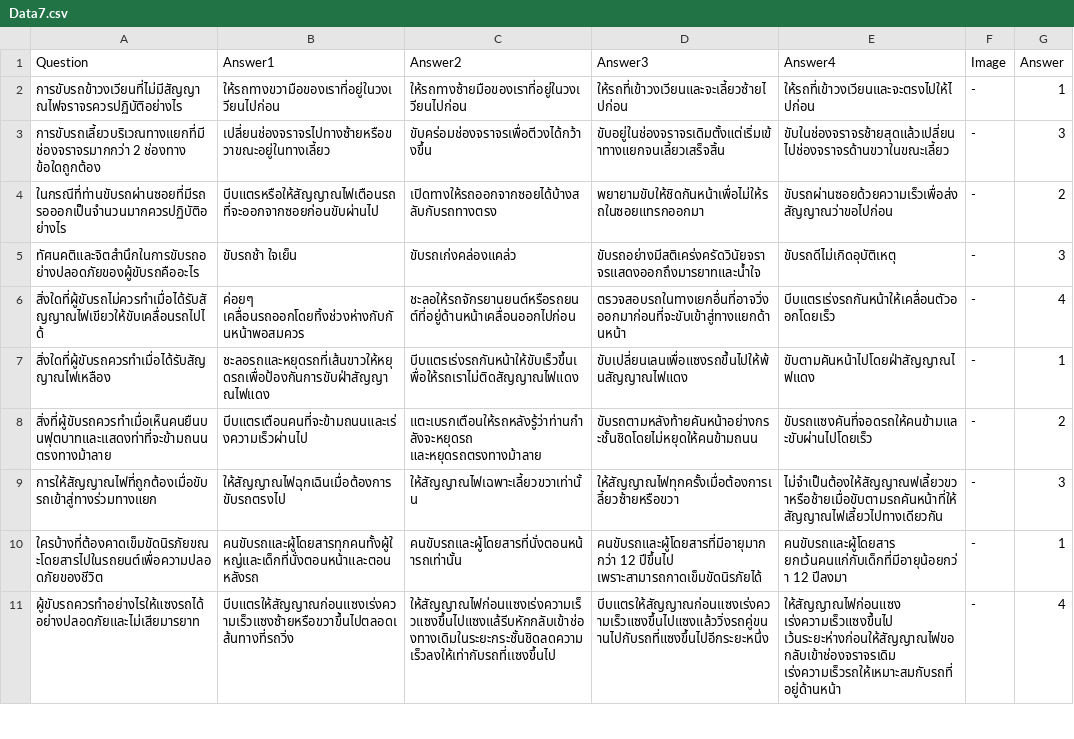
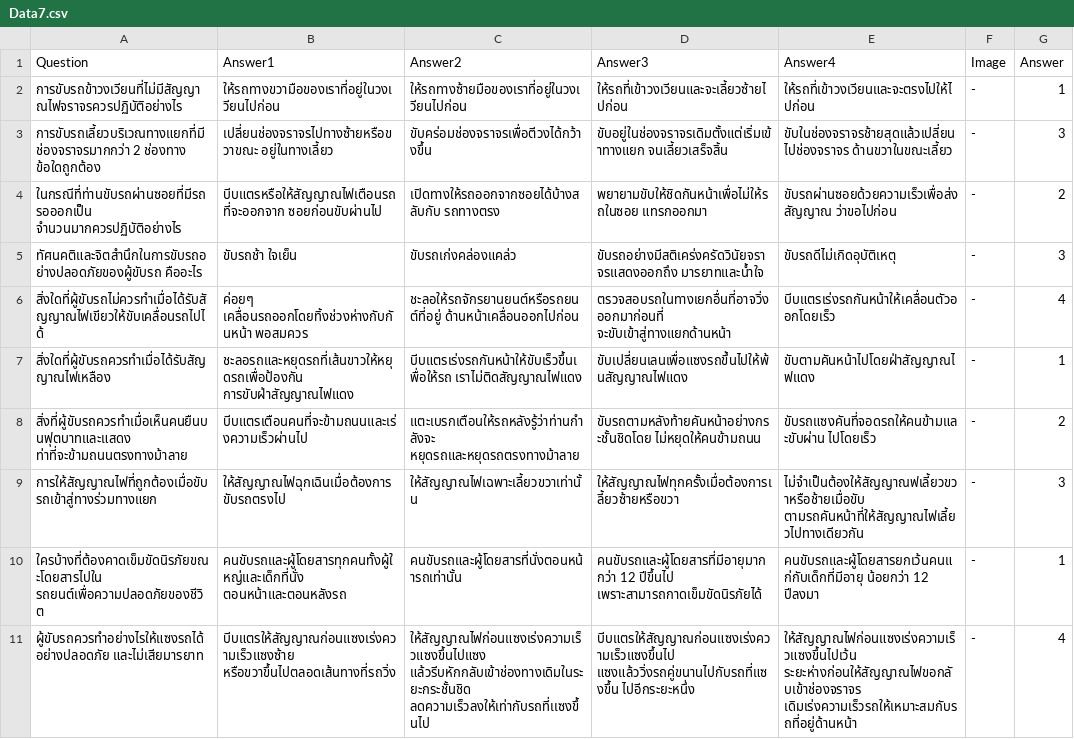
Before and after one commit to kittipannn/FoodDeliveryProject, a CSV file: Assets/Resources/Data/CSV/Data7.csv, drawn as a sheet; only a part is shown; the diff covers the shown part only.

```diff
--- a/Assets/Resources/Data/CSV/Data7.csv
+++ b/Assets/Resources/Data/CSV/Data7.csv
@@ -2,10 +2,10 @@
 การขับรถข้าวงเวียนที่ไม่มีสัญญาณไฟจราจรควรปฏิบัติอย่างไร,ให้รถทางขวามือของเราที่อยู่ในวงเวียนไปก่อน,ให้รถทางซ้ายมือของเราที่อยู่ในวงเวียนไปก่อน,ให้รถที่เข้าวงเวียนและจะเลี้ยวซ้ายไปก่อน,ให้รถที่เข้าวงเวียนและจะตรงไปให้ไปก่อน,-,1
-การขับรถเลี้ยวบริเวณทางแยกที่มีช่องจราจรมากกว่า 2 ช่องทาง ข้อใดถูกต้อง,เปลี่ยนช่องจราจรไปทางซ้ายหรือขวาขณะอยู่ในทางเลี้ยว,ขับคร่อมช่องจราจรเพื่อตีวงได้กว้างขึ้น,ขับอยู่ในช่องจราจรเดิมตั้งแต่เริ่มเข้าทางแยกจนเลี้ยวเสร็จสิ้น,ขับในช่องจราจรช้ายสุดแล้วเปลี่ยนไปช่องจราจรด้านขวาในขณะเลี้ยว,-,3
-ในกรณีที่ท่านขับรถผ่านซอยที่มีรถรอออกเป็นจำนวนมากควรปฏิบัติอย่างไร,บีบแตรหรือให้สัญญาณไฟเตือนรถที่จะออกจากซอยก่อนขับผ่านไป,เปิดทางให้รถออกจากซอยได้บ้างสลับกับรถทางตรง,พยายามขับให้ชิดกันหน้าเพื่อไม่ให้รถในซอยแทรกออกมา,ขับรถผ่านซอยด้วยความเร็วเพื่อส่งสัญญาณว่าขอไปก่อน,-,2
-ทัศนคติและจิตสำนึกในการขับรถอย่างปลอดภัยของผู้ขับรถคืออะไร,ขับรถช้า ใจเย็น,ขับรถเก่งคล่องแคล่ว,ขับรถอย่างมีสติเคร่งครัดวินัยจราจรแสดงออกถึงมารยาทและน้ำใจ,ขับรถดีไม่เกิดอุบัติเหตุ,-,3
-สิ่งใดที่ผู้ขับรถไม่ควรทำเมื่อได้รับสัญญาณไฟเขียวให้ขับเคลื่อนรถไปได้,ค่อยๆ เคลื่อนรถออกโดยทิ้งช่วงห่างกับกันหน้าพอสมควร,ชะลอให้รถจักรยานยนต์หรือรถยนต์ที่อยู่ด้านหน้าเคลื่อนออกไปก่อน,ตรวจสอบรถในทางเยกอื่นที่อาจวิ่งออกมาก่อนที่จะขับเข้าสู่ทางแยกด้านหน้า,บีบแตรเร่งรถกันหน้าให้เคลื่อนตัวออกโดยเร็ว,-,4
-สิ่งใดที่ผู้ขับรถควรทำเมื่อได้รับสัญญาณไฟเหลือง,ชะลอรถและหยุดรถที่เส้นขาวให้หยุดรถเพื่อป้องกันการขับฝ่าสัญญาณไฟแดง,บีบแตรเร่งรถกันหน้าให้ขับเร็วขึ้นเพื่อให้รถเราไม่ติดสัญญาณไฟแดง,ขับเปลี่ยนเลนเพื่อแซงรถขึ้นไปให้พ้นสัญญาณไฟแดง,ขับตามคันหน้าไปโดยฝ่าสัญญาณไฟแดง,-,1
-สิ่งที่ผู้ขับรถควรทำเมื่อเห็นคนยืนบนฟุตบาทและแสดงท่าที่จะข้ามถนนตรงทางม้าลาย,บีบแตรเตือนคนที่จะข้ามถนนและเร่งความเร็วผ่านไป,แตะเบรกเตือนให้รถหลังรู้ว่าท่านกำลังจะหยุดรถ และหยุดรถตรงทางม้าลาย,ขับรถตามหลังท้ายคันหน้าอย่างกระชั้นชิดโดยไม่หยุดให้คนข้ามถนน,ขับรถแซงคันที่จอดรถให้คนข้ามและขับผ่านไปโดยเร็ว,-,2
-การให้สัญญาณไฟที่ถูกต้องเมื่อขับรถเข้าสู่ทางร่วมทางแยก,ให้สัญญาณไฟฉุกเฉินเมื่อต้องการขับรถตรงไป,ให้สัญญาณไฟเฉพาะเลี้ยวขวาเท่านั้น,ให้สัญญาณไฟทุกครั้งเมื่อต้องการเลี้ยวซ้ายหรือขวา,ไม่จำเป็นต้องให้สัญญาณฟเลี้ยวขวาหรือช้ายเมื่อขับตามรถคันหน้าที่ให้สัญญาณไฟเลี้ยวไปทางเดียวกัน,-,3
-ใครบ้างที่ต้องคาดเข็มขัดนิรภัยขณะโดยสารไปในรถยนต์เพื่อความปลอดภัยของชีวิต,คนขับรถและผู้โดยสารทุกคนทั้งผู้ใหญ่และเด็กที่นั่งตอนหน้าและตอนหลังรถ,คนขับรถและผู้โดยสารที่นั่งตอนหน้ารถเท่านั้น,คนขับรถและผู้โดยสารที่มีอายุมากกว่า 12 ปีขึ้นไป เพราะสามารถกาดเข็มขัดนิรภัยได้,คนขับรถและผู้โดยสาร ยกเว้นคนแก่กับเด็กที่มีอายุน้อยกว่า 12 ปีลงมา,-,1
-ผู้ขับรถควรทำอย่างไรให้แซงรถได้อย่างปลอดภัยและไม่เสียมารยาท,บีบแตรให้สัญญาณก่อนแซงเร่งความเร็วแซงซ้ายหรือขวาขึ้นไปตลอดเส้นทางที่รถวิ่ง,ให้สัญญาณไฟก่อนแซงเร่งความเร็วแซงขึ้นไปแซงแล้รีบหักกลับเข้าช่องทางเดิมในระยะกระชั้นชิดลดความเร็วลงให้เท่ากับรถที่เเซงขึ้นไป,บีบแตรให้สัญญาณก่อนแซงเร่งความเร็วแซงขึ้นไปแซงแล้ววิ่งรถคู่ขนานไปกับรถที่แซงขึ้นไปอีกระยะหนึ่ง,ให้สัญญาณไฟก่อนแซง เร่งความเร็วแซงขึ้นไป เว้นระยะห่างก่อนให้สัญญาณไฟขอกลับเข้าช่องจราจรเดิม เร่งความเร็วรถให้เหมาะสมกับรถที่อยู่ด้านหน้า,-,4
+การขับรถเลี้ยวบริเวณทางแยกที่มีช่องจราจรมากกว่า 2 ช่องทาง ข้อใดถูกต้อง,เปลี่ยนช่องจราจรไปทางซ้ายหรือขวาขณะ อยู่ในทางเลี้ยว,ขับคร่อมช่องจราจรเพื่อตีวงได้กว้างขึ้น,ขับอยู่ในช่องจราจรเดิมตั้งแต่เริ่มเข้าทางแยก จนเลี้ยวเสร็จสิ้น,ขับในช่องจราจรช้ายสุดแล้วเปลี่ยนไปช่องจราจร ด้านขวาในขณะเลี้ยว,-,3
+ในกรณีที่ท่านขับรถผ่านซอยที่มีรถรอออกเป็น จำนวนมากควรปฏิบัติอย่างไร,บีบแตรหรือให้สัญญาณไฟเตือนรถที่จะออกจาก ซอยก่อนขับผ่านไป,เปิดทางให้รถออกจากซอยได้บ้างสลับกับ รถทางตรง,พยายามขับให้ชิดกันหน้าเพื่อไม่ให้รถในซอย แทรกออกมา,ขับรถผ่านซอยด้วยความเร็วเพื่อส่งสัญญาณ ว่าขอไปก่อน,-,2
+ทัศนคติและจิตสำนึกในการขับรถอย่างปลอดภัยของผู้ขับรถ คืออะไร,ขับรถช้า ใจเย็น,ขับรถเก่งคล่องแคล่ว,ขับรถอย่างมีสติเคร่งครัดวินัยจราจรแสดงออกถึง มารยาทและน้ำใจ,ขับรถดีไม่เกิดอุบัติเหตุ,-,3
+สิ่งใดที่ผู้ขับรถไม่ควรทำเมื่อได้รับสัญญาณไฟเขียวให้ขับเคลื่อนรถไปได้,ค่อยๆ เคลื่อนรถออกโดยทิ้งช่วงห่างกับกันหน้า พอสมควร,ชะลอให้รถจักรยานยนต์หรือรถยนต์ที่อยู่ ด้านหน้าเคลื่อนออกไปก่อน,ตรวจสอบรถในทางเยกอื่นที่อาจวิ่งออกมาก่อนที่ จะขับเข้าสู่ทางแยกด้านหน้า,บีบแตรเร่งรถกันหน้าให้เคลื่อนตัวออกโดยเร็ว,-,4
+สิ่งใดที่ผู้ขับรถควรทำเมื่อได้รับสัญญาณไฟเหลือง,ชะลอรถและหยุดรถที่เส้นขาวให้หยุดรถเพื่อป้องกัน การขับฝ่าสัญญาณไฟแดง,บีบแตรเร่งรถกันหน้าให้ขับเร็วขึ้นเพื่อให้รถ เราไม่ติดสัญญาณไฟแดง,ขับเปลี่ยนเลนเพื่อแซงรถขึ้นไปให้พ้นสัญญาณไฟแดง,ขับตามคันหน้าไปโดยฝ่าสัญญาณไฟแดง,-,1
+สิ่งที่ผู้ขับรถควรทำเมื่อเห็นคนยืนบนฟุตบาทและแสดง ท่าที่จะข้ามถนนตรงทางม้าลาย,บีบแตรเตือนคนที่จะข้ามถนนและเร่งความเร็วผ่านไป,แตะเบรกเตือนให้รถหลังรู้ว่าท่านกำลังจะ หยุดรถและหยุดรถตรงทางม้าลาย,ขับรถตามหลังท้ายคันหน้าอย่างกระชั้นชิดโดย ไม่หยุดให้คนข้ามถนน,ขับรถแซงคันที่จอดรถให้คนข้ามและขับผ่าน ไปโดยเร็ว,-,2
+การให้สัญญาณไฟที่ถูกต้องเมื่อขับรถเข้าสู่ทางร่วมทางแยก,ให้สัญญาณไฟฉุกเฉินเมื่อต้องการขับรถตรงไป,ให้สัญญาณไฟเฉพาะเลี้ยวขวาเท่านั้น,ให้สัญญาณไฟทุกครั้งเมื่อต้องการเลี้ยวซ้ายหรือขวา,ไม่จำเป็นต้องให้สัญญาณฟเลี้ยวขวาหรือช้ายเมื่อขับ ตามรถคันหน้าที่ให้สัญญาณไฟเลี้ยวไปทางเดียวกัน,-,3
+ใครบ้างที่ต้องคาดเข็มขัดนิรภัยขณะโดยสารไปใน รถยนต์เพื่อความปลอดภัยของชีวิต,คนขับรถและผู้โดยสารทุกคนทั้งผู้ใหญ่และเด็กที่นั่ง ตอนหน้าและตอนหลังรถ,คนขับรถและผู้โดยสารที่นั่งตอนหน้ารถเท่านั้น,คนขับรถและผู้โดยสารที่มีอายุมากกว่า 12 ปีขึ้นไป เพราะสามารถกาดเข็มขัดนิรภัยได้,คนขับรถและผู้โดยสารยกเว้นคนแก่กับเด็กที่มีอายุ น้อยกว่า 12 ปีลงมา,-,1
+ผู้ขับรถควรทำอย่างไรให้แซงรถได้อย่างปลอดภัย และไม่เสียมารยาท,บีบแตรให้สัญญาณก่อนแซงเร่งความเร็วแซงซ้าย หรือขวาขึ้นไปตลอดเส้นทางที่รถวิ่ง,ให้สัญญาณไฟก่อนแซงเร่งความเร็วแซงขึ้นไปแซง แล้วรีบหักกลับเข้าช่องทางเดิมในระยะกระชั้นชิด ลดความเร็วลงให้เท่ากับรถที่เเซงขึ้นไป,บีบแตรให้สัญญาณก่อนแซงเร่งความเร็วแซงขึ้นไป แซงแล้ววิ่งรถคู่ขนานไปกับรถที่แซงขึ้น ไปอีกระยะหนึ่ง,ให้สัญญาณไฟก่อนแซงเร่งความเร็วแซงขึ้นไปเว้น ระยะห่างก่อนให้สัญญาณไฟขอกลับเข้าช่องจราจร เดิมเร่งความเร็วรถให้เหมาะสมกับรถที่อยู่ด้านหน้า,-,4
```
Also changed, not shown: 45 edited cells elsewhere in this file, Assets/Resources/Data/CSV/Data1.csv, Assets/Resources/Data/CSV/Data2.csv, 11 other files.
